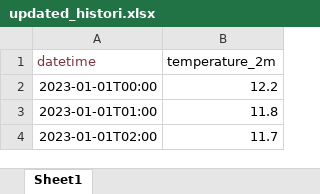
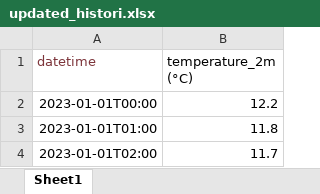
Before and after one commit to stavrostsamadias/stavrostsamadias-meteorologikos-stahmos-saek, an Excel workbook: updated_histori.xlsx, sheet Sheet1, drawn as a sheet; only a part is shown; values as stored, in another font and other column widths than the file's, no borders; the diff names each change by its address in the sheet, - before the commit and + after, or states it on an @@ line.

Commit message:
Add files via upload

```diff
--- a/updated_histori.xlsx (sheet Sheet1)
+++ b/updated_histori.xlsx (sheet Sheet1)
-B1: temperature_2m
+B1: temperature_2m (°C)
```
